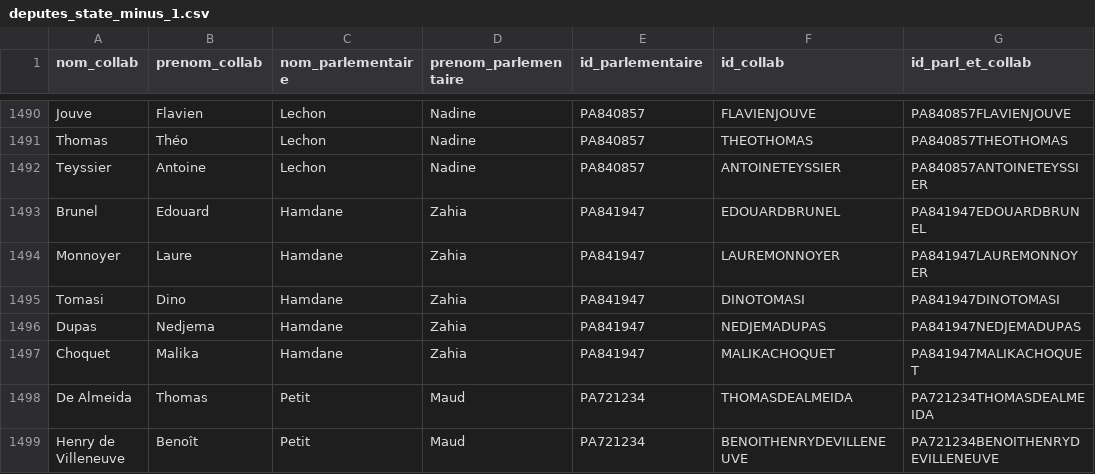
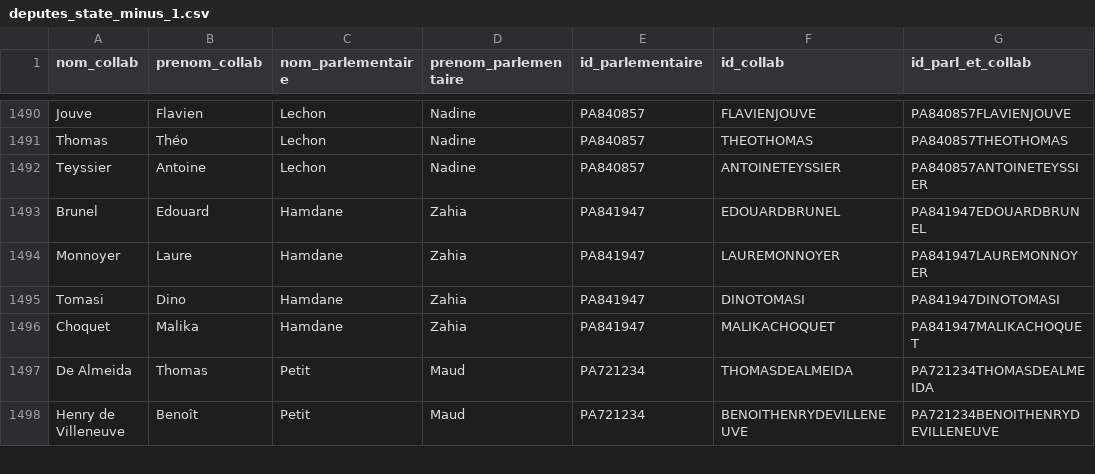
Before and after one commit to FrancoisMB/CollabBot, a CSV file: v4/deputes_state_minus_1.csv, drawn as a sheet; only a part is shown, gaps mark what is left out.

Commit message:
python commit 2026-01-13 18:27:54

```diff
--- a/v4/deputes_state_minus_1.csv
+++ b/v4/deputes_state_minus_1.csv
@@ -1495,3 +1495,2 @@ Monnoyer,Laure,Hamdane,Zahia,PA841947,LAUREMONNOYER,PA841947LAUREMONNOYER
 Tomasi,Dino,Hamdane,Zahia,PA841947,DINOTOMASI,PA841947DINOTOMASI
-Dupas,Nedjema,Hamdane,Zahia,PA841947,NEDJEMADUPAS,PA841947NEDJEMADUPAS
 Choquet,Malika,Hamdane,Zahia,PA841947,MALIKACHOQUET,PA841947MALIKACHOQUET
```
